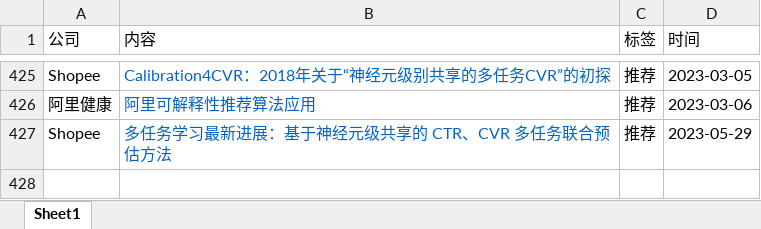
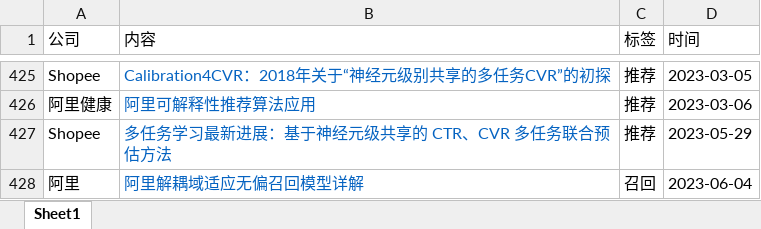
Before and after one commit to Doragd/Algorithm-Practice-in-Industry, an Excel workbook: source.xlsx, sheet Sheet1, drawn as a sheet; only a part is shown, gaps mark what is left out; values as stored, in another font and other column widths than the file's, no borders; the diff names each change by its address in the sheet, - before the commit and + after, or states it on an @@ line.

```diff
--- a/source.xlsx (sheet Sheet1)
+++ b/source.xlsx (sheet Sheet1)
+row 428: 阿里 | 阿里解耦域适应无偏召回模型详解 | 召回 | 2023-06-04
```
Also changed, not shown: 1 other file.
